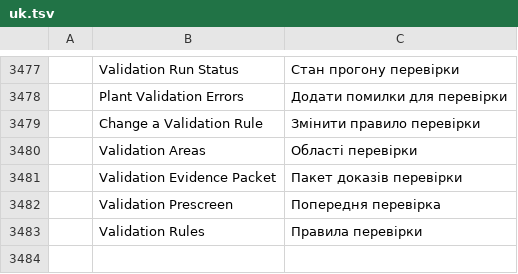
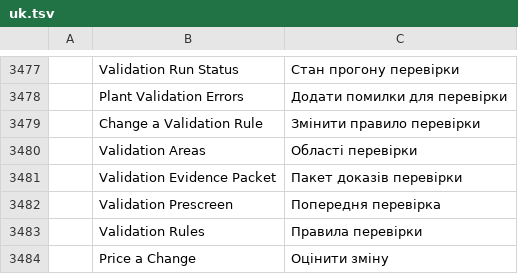
Before and after one commit to AICodeForgedev/cadaddy, a TSV file: crates/ui-egui/src/i18n/uk.tsv, drawn as a sheet; only a part is shown, gaps mark what is left out; the diff names each change by its address in the sheet, - before the commit and + after, or states it on an @@ line.

```diff
--- a/crates/ui-egui/src/i18n/uk.tsv
+++ b/crates/ui-egui/src/i18n/uk.tsv
+row 3484:  | Price a Change | Оцінити зміну
```
Also changed, not shown: crates/engine/src/i18n/uk.tsv.
